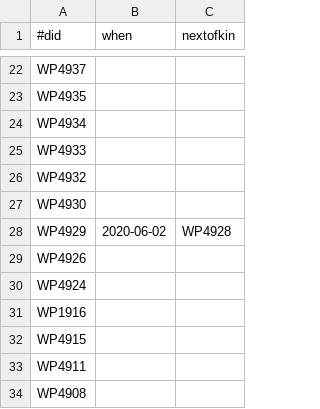
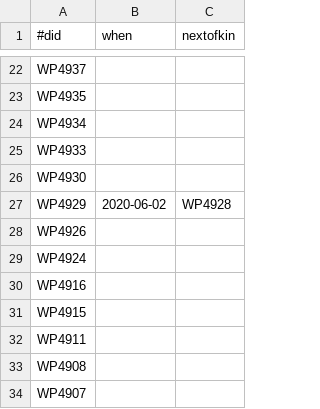
Before and after one commit to wikipathways/WikiPathwaysCurator, a CSV file: src/main/resources/tiwid/wikipathways.csv, drawn as a sheet; only a part is shown, gaps mark what is left out; the shorter side is filled out with more unchanged rows.

Commit message:
Removed a pathways that still exists and fixed a typo

```diff
--- a/src/main/resources/tiwid/wikipathways.csv
+++ b/src/main/resources/tiwid/wikipathways.csv
@@ -25,3 +25,2 @@ WP4934,,
 WP4933,,
-WP4932,,
 WP4930,,
@@ -30,3 +29,3 @@ WP4926,,
 WP4924,,
-WP1916,,
+WP4916,,
 WP4915,,
```
